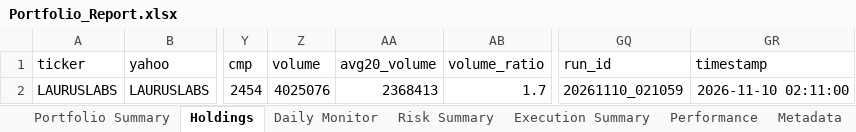
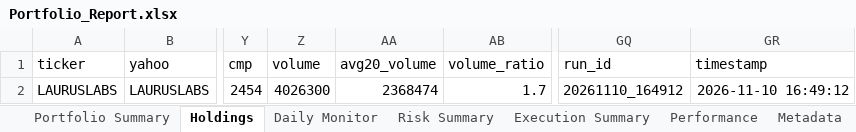
Before and after one commit to PavanSaiNekkala/Scanner, an Excel workbook: scanner_monitor/reports/latest/Portfolio_Report.xlsx, sheet Holdings, drawn as a sheet; only a part is shown, gaps mark what is left out; values as stored, in another font and other column widths than the file's, no borders; the diff names each change by its address in the sheet, - before the commit and + after, or states it on an @@ line.

```diff
--- a/scanner_monitor/reports/latest/Portfolio_Report.xlsx (sheet Holdings)
+++ b/scanner_monitor/reports/latest/Portfolio_Report.xlsx (sheet Holdings)
-Z2 (volume): 4025076
+Z2 (volume): 4026300
-AA2 (avg20_volume): 2368413
+AA2 (avg20_volume): 2368474
-GQ2 (run_id): 20261110_021059
+GQ2 (run_id): 20261110_164912
-GR2 (timestamp): 2026-11-10 02:11:00
+GR2 (timestamp): 2026-11-10 16:49:12
```
Also changed, not shown: sheet Risk Summary, sheet Daily Monitor, sheet Metadata, 13 other files.
